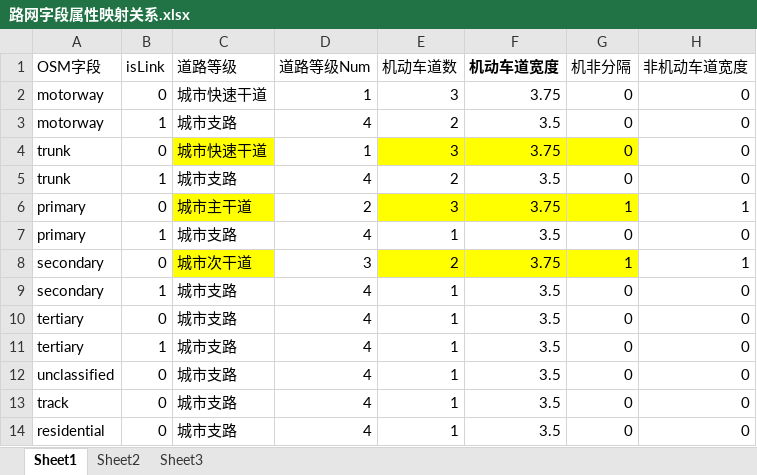
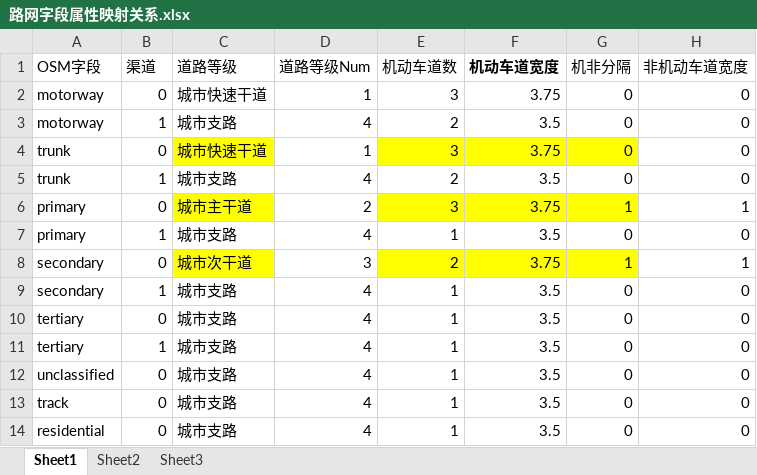
Before and after one commit to SYQSUGAR/OSM_Network_Tool, an Excel workbook: resources/路网字段属性映射关系.xlsx, sheet Sheet1, drawn as a sheet; values as stored, in another font and other column widths than the file's, no borders; the diff names each change by its address in the sheet, - before the commit and + after, or states it on an @@ line.

```diff
--- a/resources/路网字段属性映射关系.xlsx (sheet Sheet1)
+++ b/resources/路网字段属性映射关系.xlsx (sheet Sheet1)
-B1: isLink
+B1: 渠道
```
Also changed, not shown: resources/路网表头映射关系.xlsx, 7 other files.
